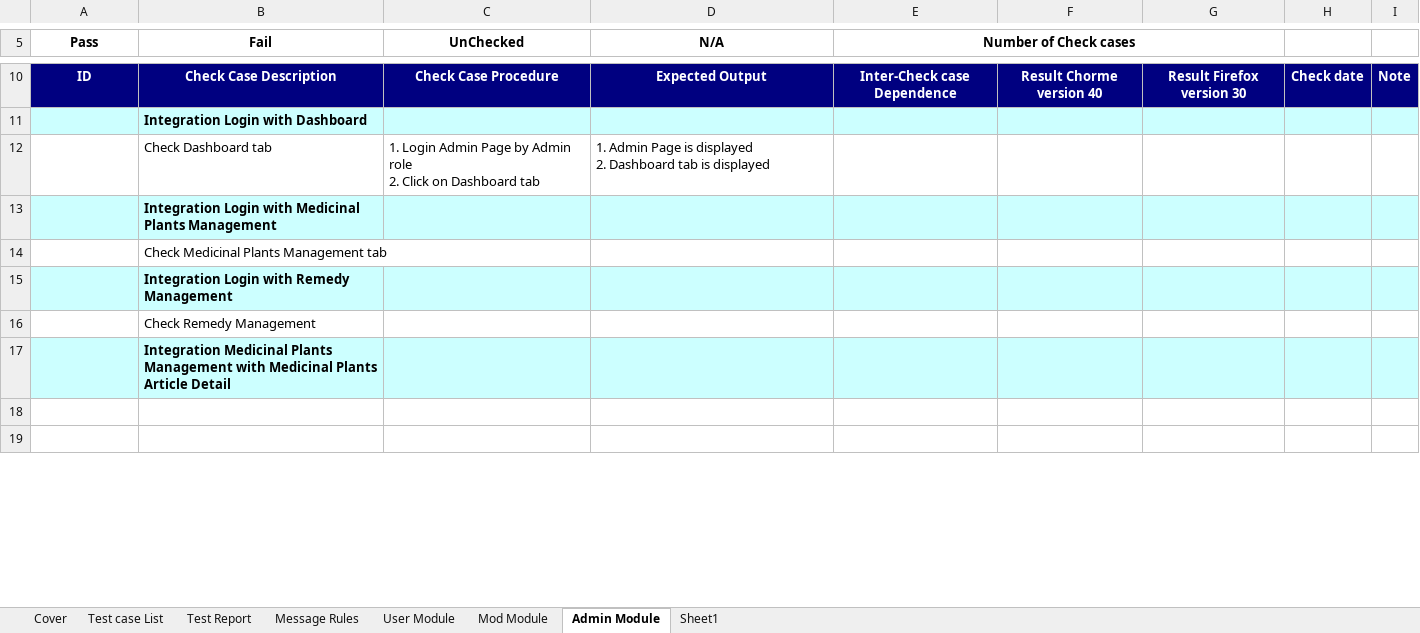
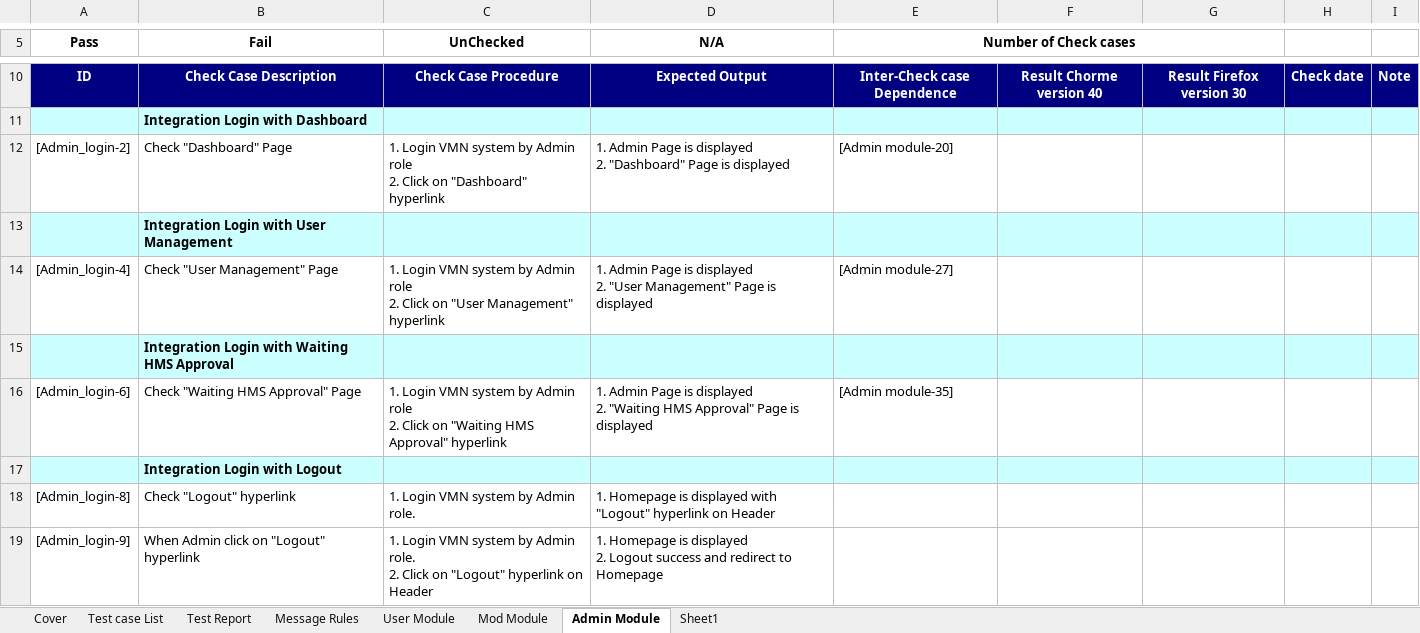
Before and after one commit to sangnvus/201601JS01, an Excel workbook: WIP/Deliverable/Report3/VMN_Integration Test Case_v1.0_EN.xlsx, sheet Admin Module, drawn as a sheet; only a part is shown, gaps mark what is left out; values as stored, in another font and other column widths than the file's, no borders; removed rows and columns are numbered as before the commit, all else as after; ↵ is a line break in a cell; the diff covers the shown part only; the diff names each change by its address in the sheet, - before the commit and + after, or states it on an @@ line.

Commit message:
- Update CMN plant

```diff
--- a/WIP/Deliverable/Report3/VMN_Integration Test Case_v1.0_EN.xlsx (sheet Admin Module)
+++ b/WIP/Deliverable/Report3/VMN_Integration Test Case_v1.0_EN.xlsx (sheet Admin Module)
-row 12:  | Check Dashboard tab | 1. Login Admin Page by Admin role ↵ 2. Click on Dashboard tab | 1. Admin Page is displayed ↵ 2. Dashboard tab is displayed
-row 13:  | Integration Login with Medicinal Plants Management
-row 14:  | Check Medicinal Plants Management tab
+row 12: [Admin_login-2] | Check "Dashboard" Page | 1. Login VMN system by Admin role ↵ 2. Click on "Dashboard" hyperlink | 1. Admin Page is displayed ↵ 2. "Dashboard" Page is displayed | [Admin module-20]
-B13 (Fail): Integration Login with Remedy Management
+B13 (Fail): Integration Login with User Management
+row 14: [Admin_login-4] | Check "User Management" Page | 1. Login VMN system by Admin role ↵ 2. Click on "User Management" hyperlink | 1. Admin Page is displayed ↵ 2. "User Management" Page is displayed | [Admin module-27]
-A15:I15 fill: none
+A15:I15 fill: #CCFFFF
-B15 (Fail): Check Remedy Management
+B15 (Fail): Integration Login with Waiting HMS Approval
-B15 bold: off
+B15 bold: on
+row 16: [Admin_login-6] | Check "Waiting HMS Approval" Page | 1. Login VMN system by Admin role ↵ 2. Click on "Waiting HMS Approval" hyperlink | 1. Admin Page is displayed ↵ 2. "Waiting HMS Approval" Page is displayed | [Admin module-35]
-B17 (Fail): Integration Medicinal Plants Management with Medicinal Plants Article Detail
+B17 (Fail): Integration Login with Logout
-row 18: (empty)
+row 18: [Admin_login-8] | Check "Logout" hyperlink | 1. Login VMN system by Admin role. | 1. Homepage is displayed with "Logout" hyperlink on Header
-row 19: (empty)
+row 19: [Admin_login-9] | When Admin click on "Logout" hyperlink | 1. Login VMN system by Admin role. ↵ 2. Click on "Logout" hyperlink on Header | 1. Homepage is displayed ↵ 2. Logout success and redirect to Homepage
```
Also changed, not shown: 10 removed rows and 2 edited cells elsewhere in this sheet, sheet Mod Module, sheet Test Report, formulas that keep their value, charts or pictures, WIP/Deliverable/Report3/VMN_System Test Case_v1.0_EN.xlsx, 3 other files.
